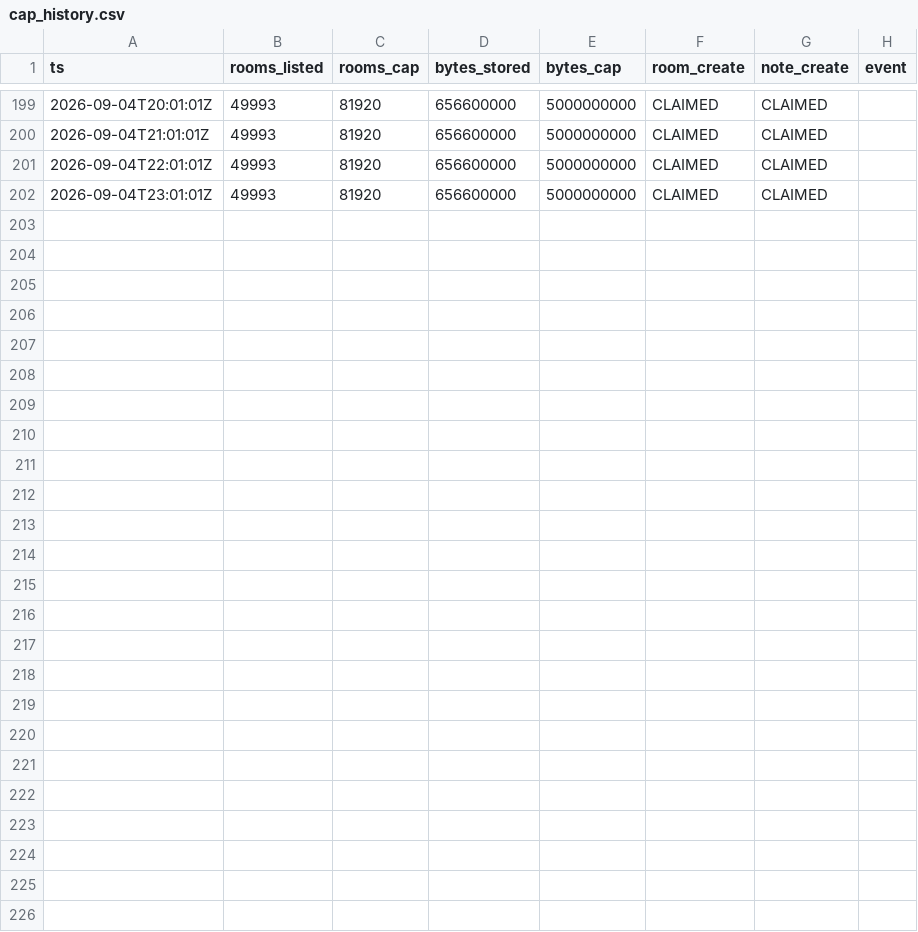
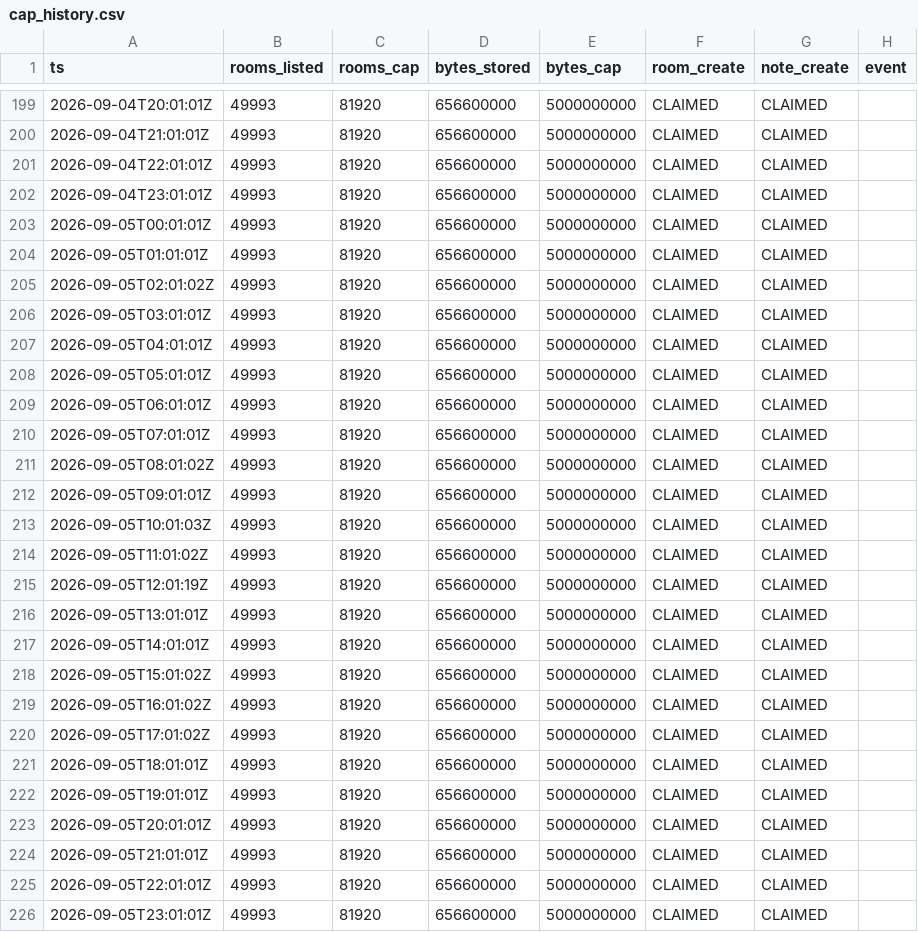
Before and after one commit to asa-ai-code/technocore-toolkit, a CSV file: monitor/cap_history.csv, drawn as a sheet; only a part is shown, gaps mark what is left out.

Commit message:
Cap history: 225 hourly probes

```diff
--- a/monitor/cap_history.csv
+++ b/monitor/cap_history.csv
@@ -202 +202,25 @@ ts,rooms_listed,rooms_cap,bytes_stored,bytes_cap,room_create,note_create,event
 2026-09-04T23:01:01Z,49993,81920,656600000,5000000000,CLAIMED,CLAIMED,
+2026-09-05T00:01:01Z,49993,81920,656600000,5000000000,CLAIMED,CLAIMED,
+2026-09-05T01:01:01Z,49993,81920,656600000,5000000000,CLAIMED,CLAIMED,
+2026-09-05T02:01:02Z,49993,81920,656600000,5000000000,CLAIMED,CLAIMED,
+2026-09-05T03:01:01Z,49993,81920,656600000,5000000000,CLAIMED,CLAIMED,
+2026-09-05T04:01:01Z,49993,81920,656600000,5000000000,CLAIMED,CLAIMED,
+2026-09-05T05:01:01Z,49993,81920,656600000,5000000000,CLAIMED,CLAIMED,
+2026-09-05T06:01:01Z,49993,81920,656600000,5000000000,CLAIMED,CLAIMED,
+2026-09-05T07:01:01Z,49993,81920,656600000,5000000000,CLAIMED,CLAIMED,
+2026-09-05T08:01:02Z,49993,81920,656600000,5000000000,CLAIMED,CLAIMED,
+2026-09-05T09:01:01Z,49993,81920,656600000,5000000000,CLAIMED,CLAIMED,
+2026-09-05T10:01:03Z,49993,81920,656600000,5000000000,CLAIMED,CLAIMED,
+2026-09-05T11:01:02Z,49993,81920,656600000,5000000000,CLAIMED,CLAIMED,
+2026-09-05T12:01:19Z,49993,81920,656600000,5000000000,CLAIMED,CLAIMED,
+2026-09-05T13:01:01Z,49993,81920,656600000,5000000000,CLAIMED,CLAIMED,
+2026-09-05T14:01:01Z,49993,81920,656600000,5000000000,CLAIMED,CLAIMED,
+2026-09-05T15:01:02Z,49993,81920,656600000,5000000000,CLAIMED,CLAIMED,
+2026-09-05T16:01:02Z,49993,81920,656600000,5000000000,CLAIMED,CLAIMED,
+2026-09-05T17:01:02Z,49993,81920,656600000,5000000000,CLAIMED,CLAIMED,
+2026-09-05T18:01:01Z,49993,81920,656600000,5000000000,CLAIMED,CLAIMED,
+2026-09-05T19:01:01Z,49993,81920,656600000,5000000000,CLAIMED,CLAIMED,
+2026-09-05T20:01:01Z,49993,81920,656600000,5000000000,CLAIMED,CLAIMED,
+2026-09-05T21:01:01Z,49993,81920,656600000,5000000000,CLAIMED,CLAIMED,
+2026-09-05T22:01:01Z,49993,81920,656600000,5000000000,CLAIMED,CLAIMED,
+2026-09-05T23:01:01Z,49993,81920,656600000,5000000000,CLAIMED,CLAIMED,
```
